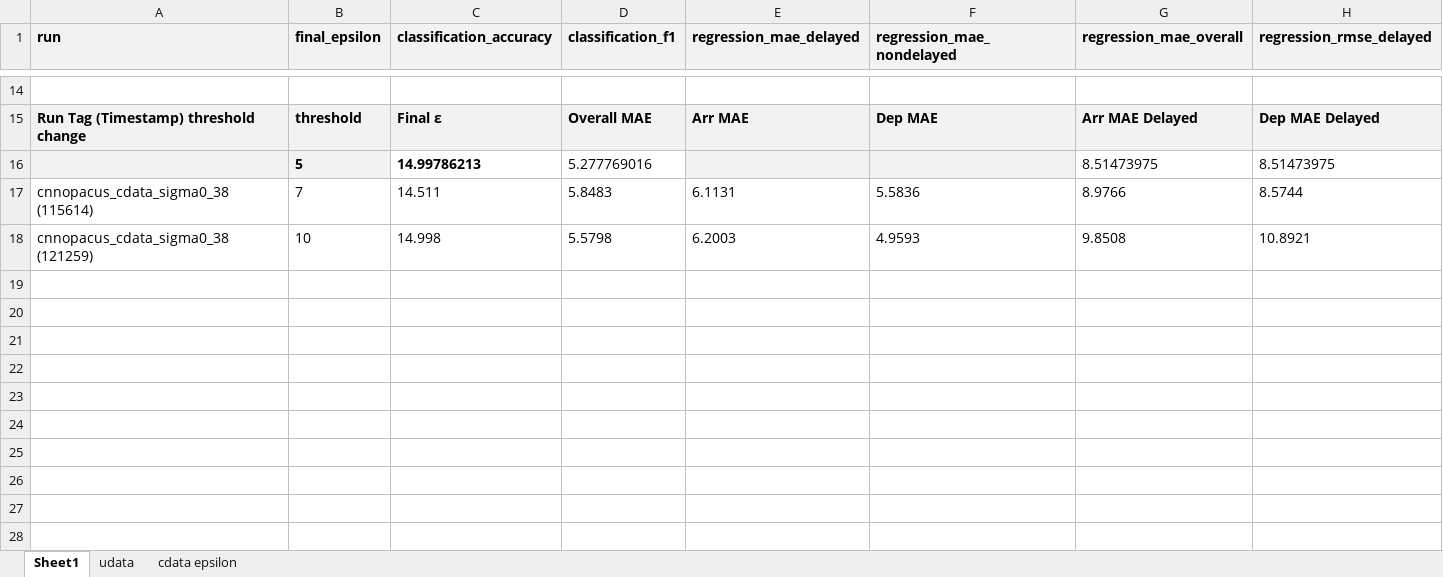
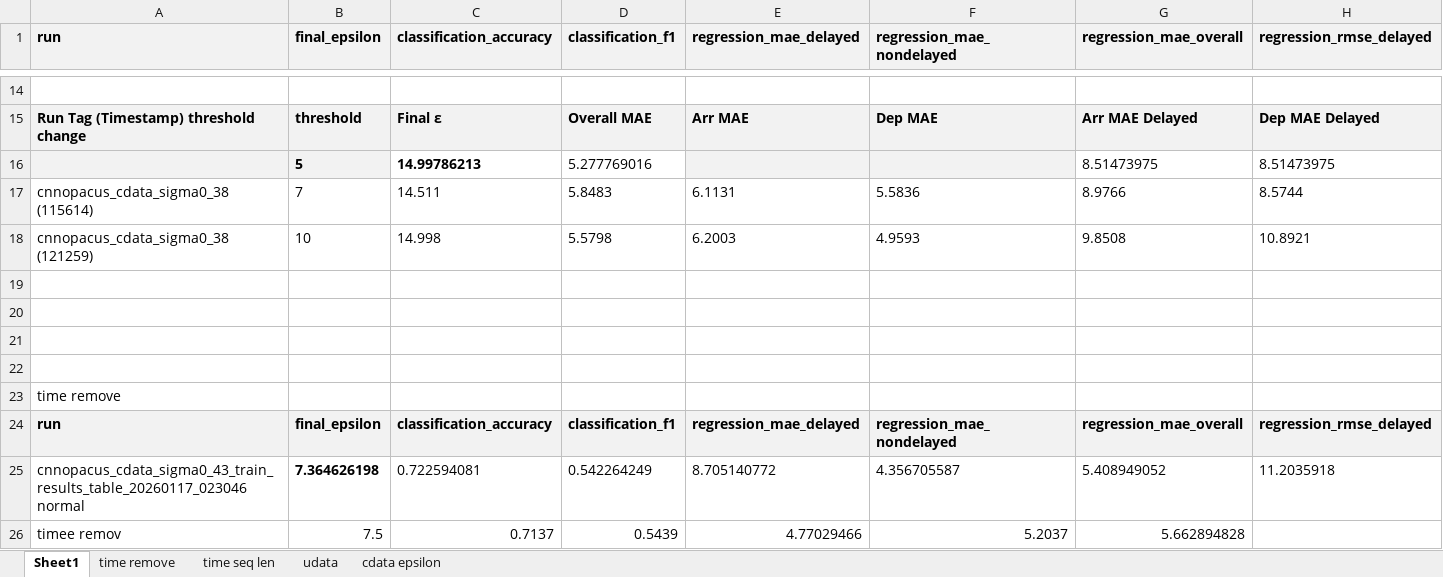
Before and after one commit to rifatuddin443/FlightDelay, an Excel workbook: cnn results/cnn result - epsilon.xlsx, sheet Sheet1, drawn as a sheet; only a part is shown, gaps mark what is left out; values as stored, in another font and other column widths than the file's, no borders; charts and pictures not drawn; rows hold the shown columns only; the diff names each change by its address in the sheet, - before the commit and + after, or states it on an @@ line.

Commit message:
filename fix, result file with arg , lr fix

```diff
--- a/cnn results/cnn result - epsilon.xlsx (sheet Sheet1)
+++ b/cnn results/cnn result - epsilon.xlsx (sheet Sheet1)
+sheet tab: time remove
+sheet tab: time seq len
+row 19: (empty)
+row 20: (empty)
+row 21: (empty)
+row 22: (empty)
+row 23: time remove
+row 24: run | final_epsilon | classification_accuracy | classification_f1 | regression_mae_delayed | regression_mae_ nondelayed | regression_mae_overall | regression_rmse_delayed
+row 25: cnnopacus_cdata_sigma0_43_train_results_table_20260117_023046 normal | 7.364626198 | 0.722594081 | 0.542264249 | 8.705140772 | 4.356705587 | 5.408949052 | 11.2035918
+row 26: timee remov | 7.5 | 0.7137 | 0.5439 | 4.77029466 | 5.2037 | 5.662894828
```
Also changed, not shown: hidden cells, 41 other files.
